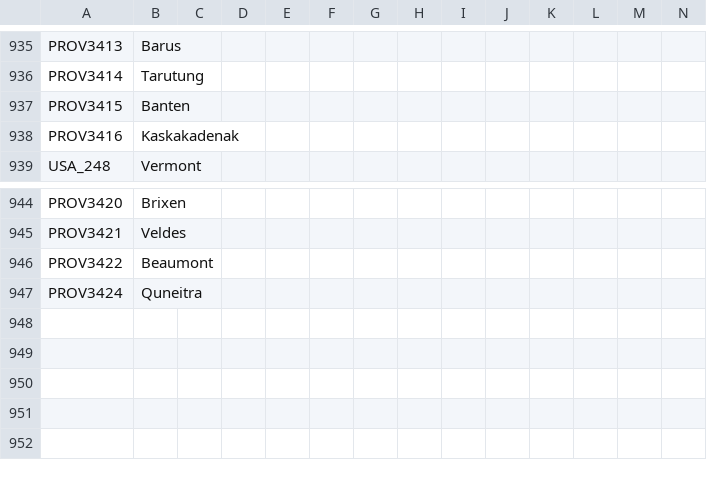
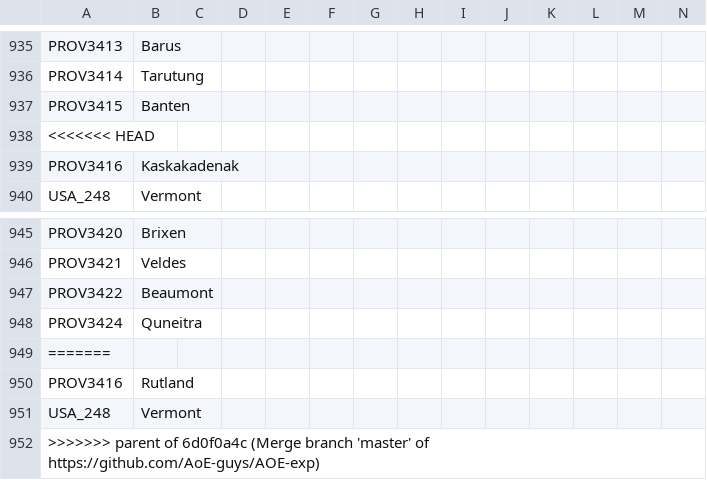
Before and after one commit to AoE-guys/AoE-SP-VERSION-DISCONTINUED-, a CSV file: AOE/localisation/00_HPM_map.csv, drawn as a sheet; only a part is shown, gaps mark what is left out; the diff names each change by its address in the sheet, - before the commit and + after, or states it on an @@ line.

```diff
--- a/AOE/localisation/00_HPM_map.csv
+++ b/AOE/localisation/00_HPM_map.csv
+row 938: <<<<<<< HEAD
+row 949: =======
+row 950: PROV3416 | Rutland
+row 951: USA_248 | Vermont
+row 952: >>>>>>> parent of 6d0f0a4c (Merge branch 'master' of https://github.com/AoE-guys/AOE-exp)
```
Also changed, not shown: AOE/localisation/Countries1.csv, AOE/map/definition.csv, 14 other files.
